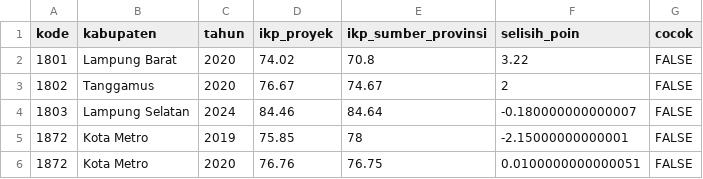
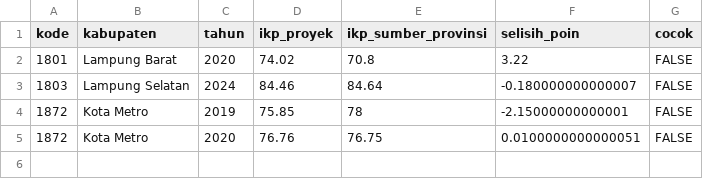
Before and after one commit to SyahrialdiRachimAkbar/analisis-deret-waktu-ikp-lampung, a CSV file: output/timeseries/selisih_sumber_provinsi.csv, drawn as a sheet; the diff names each change by its address in the sheet, - before the commit and + after, or states it on an @@ line.

```diff
--- a/output/timeseries/selisih_sumber_provinsi.csv
+++ b/output/timeseries/selisih_sumber_provinsi.csv
-row 3: 1802 | Tanggamus | 2020 | 76.67 | 74.67 | 2 | FALSE
```
Also changed, not shown: output/timeseries/audit_metodologi.csv, output/timeseries/data_analisis.csv, 43 other files.
